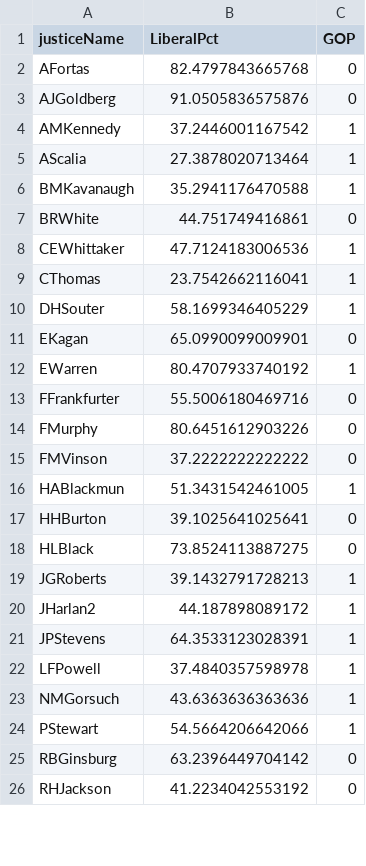
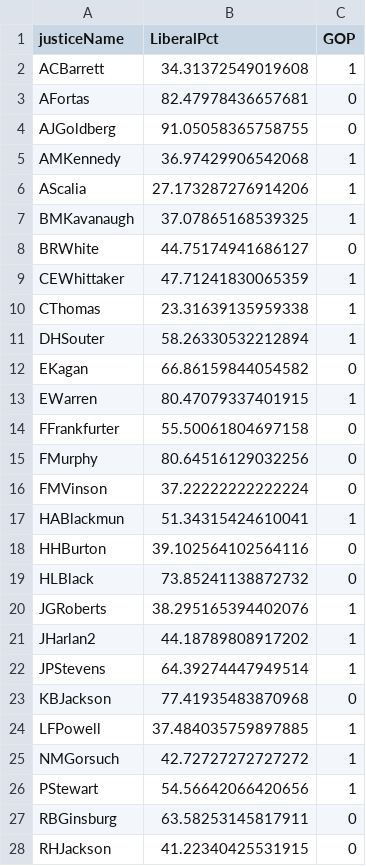
Before and after one commit to PrisonRodeo/PLSC476-FA2025-git, a CSV file: Data/SCOTUS-votes.csv, drawn as a sheet; only a part is shown; the diff covers the shown part only.

Commit message:
Data

```diff
--- a/Data/SCOTUS-votes.csv
+++ b/Data/SCOTUS-votes.csv
@@ -2,25 +2,27 @@
-"AFortas",82.4797843665768,0
-"AJGoldberg",91.0505836575876,0
-"AMKennedy",37.2446001167542,1
-"AScalia",27.3878020713464,1
-"BMKavanaugh",35.2941176470588,1
-"BRWhite",44.751749416861,0
-"CEWhittaker",47.7124183006536,1
-"CThomas",23.7542662116041,1
-"DHSouter",58.1699346405229,1
-"EKagan",65.0990099009901,0
-"EWarren",80.4707933740192,1
-"FFrankfurter",55.5006180469716,0
-"FMurphy",80.6451612903226,0
-"FMVinson",37.2222222222222,0
-"HABlackmun",51.3431542461005,1
-"HHBurton",39.1025641025641,0
-"HLBlack",73.8524113887275,0
-"JGRoberts",39.1432791728213,1
-"JHarlan2",44.187898089172,1
-"JPStevens",64.3533123028391,1
-"LFPowell",37.4840357598978,1
-"NMGorsuch",43.6363636363636,1
-"PStewart",54.5664206642066,1
-"RBGinsburg",63.2396449704142,0
-"RHJackson",41.2234042553192,0
+ACBarrett,34.31372549019608,1
+AFortas,82.47978436657681,0
+AJGoldberg,91.05058365758755,0
+AMKennedy,36.97429906542068,1
+AScalia,27.173287276914206,1
+BMKavanaugh,37.07865168539325,1
+BRWhite,44.75174941686127,0
+CEWhittaker,47.71241830065359,1
+CThomas,23.31639135959338,1
+DHSouter,58.26330532212894,1
+EKagan,66.86159844054582,0
+EWarren,80.47079337401915,1
+FFrankfurter,55.50061804697158,0
+FMurphy,80.64516129032256,0
+FMVinson,37.22222222222224,0
+HABlackmun,51.34315424610041,1
+HHBurton,39.102564102564116,0
+HLBlack,73.85241138872732,0
+JGRoberts,38.295165394402076,1
+JHarlan2,44.18789808917202,1
+JPStevens,64.39274447949514,1
+KBJackson,77.41935483870968,0
+LFPowell,37.484035759897885,1
+NMGorsuch,42.72727272727272,1
+PStewart,54.56642066420656,1
+RBGinsburg,63.58253145817911,0
+RHJackson,41.22340425531915,0
```
Also changed, not shown: 13 edited cells elsewhere in this file.
